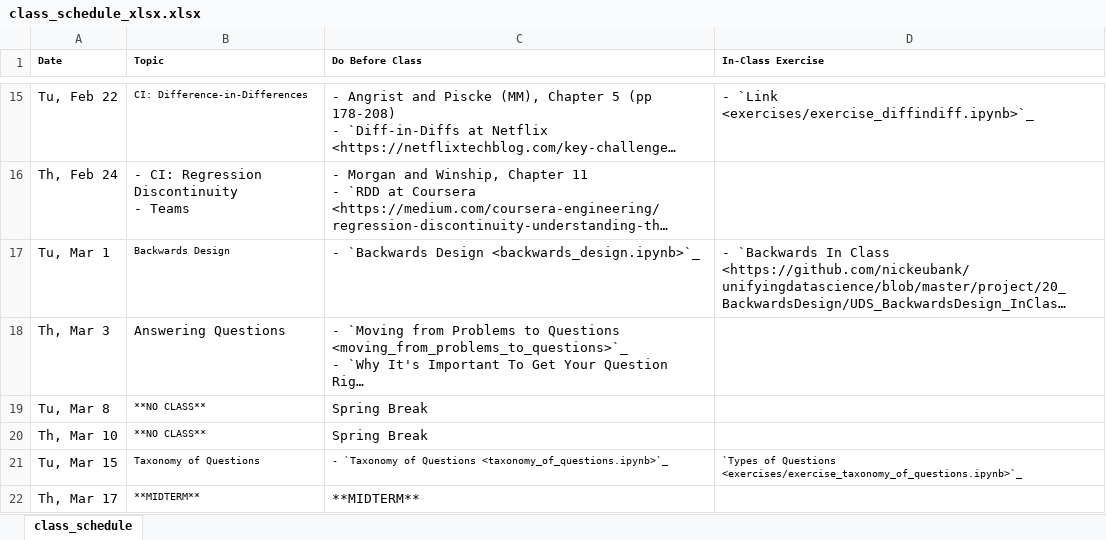
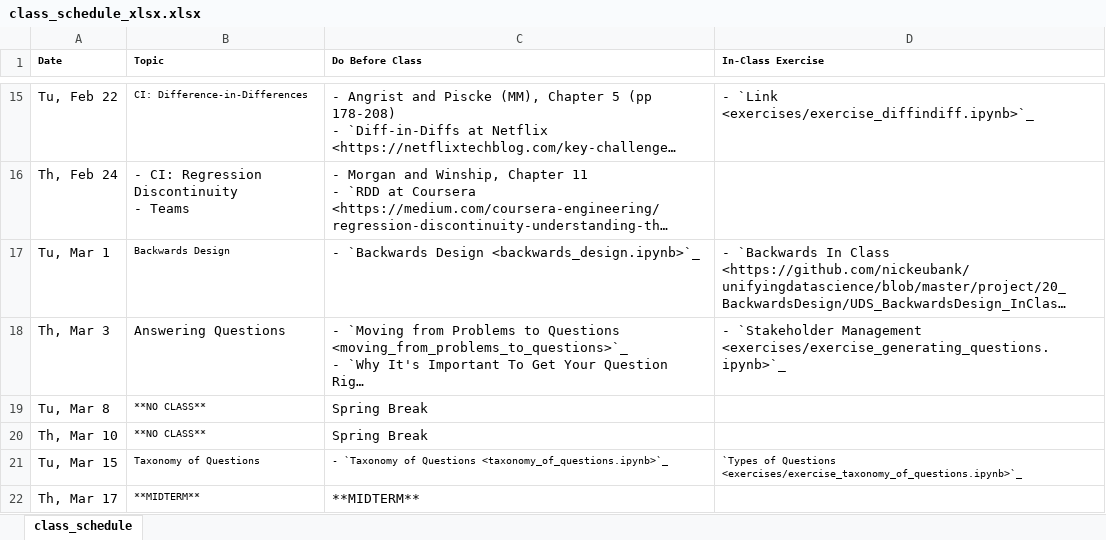
Before and after one commit to nickeubank/unifyingdatascience, an Excel workbook: source/class_schedule_xlsx.xlsx, sheet class_schedule, drawn as a sheet; only a part is shown, gaps mark what is left out; long unchanged cells end in …; values as stored, in another font and other column widths than the file's, no borders; the diff names each change by its address in the sheet, - before the commit and + after, or states it on an @@ line.

Commit message:
stakeholder exercise

```diff
--- a/source/class_schedule_xlsx.xlsx (sheet class_schedule)
+++ b/source/class_schedule_xlsx.xlsx (sheet class_schedule)
-D18 (In-Class Exercise): (empty)
+D18 (In-Class Exercise): - `Stakeholder Management <exercises/exercise_generating_questions.ipynb>`_
```
Also changed, not shown: 7 other files.
